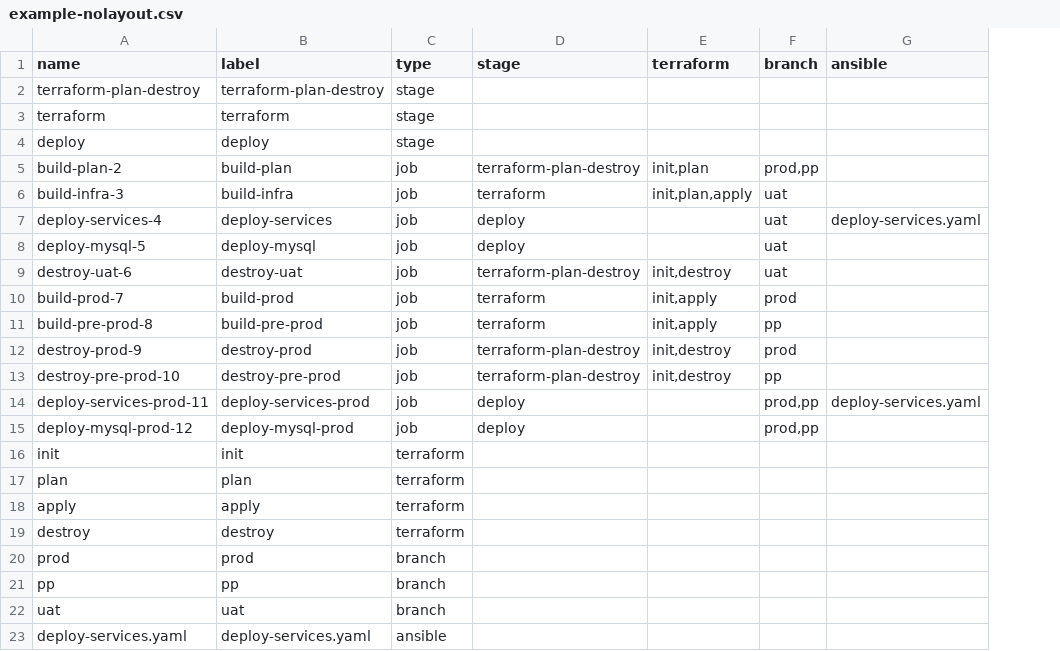
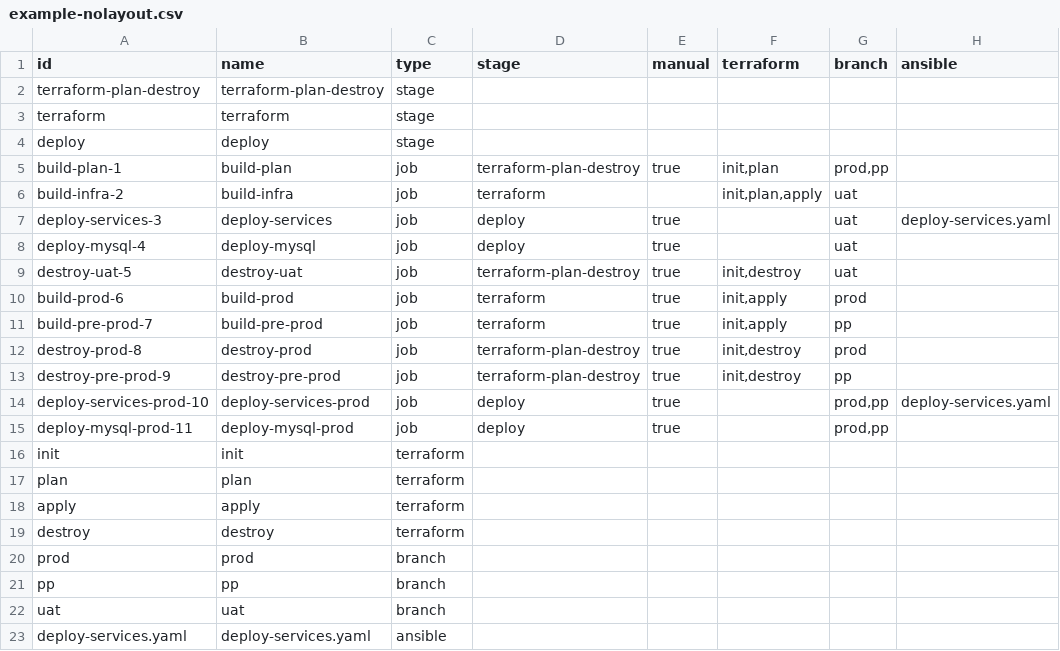
Before and after one commit to ualter/py-analyzer, a CSV file: example-nolayout.csv, drawn as a sheet; only a part is shown; the diff names each change by its address in the sheet, - before the commit and + after, or states it on an @@ line.

```diff
--- a/example-nolayout.csv
+++ b/example-nolayout.csv
+column E (manual), rows 5-15: true |  | true | true | true | true | true | true | true | true | true
-A1: name
+A1: id
-B1: label
+B1: name
-A5 (id): build-plan-2
+A5 (id): build-plan-1
-A6 (id): build-infra-3
+A6 (id): build-infra-2
-A7 (id): deploy-services-4
+A7 (id): deploy-services-3
-A8 (id): deploy-mysql-5
+A8 (id): deploy-mysql-4
-A9 (id): destroy-uat-6
+A9 (id): destroy-uat-5
-A10 (id): build-prod-7
+A10 (id): build-prod-6
-A11 (id): build-pre-prod-8
+A11 (id): build-pre-prod-7
-A12 (id): destroy-prod-9
+A12 (id): destroy-prod-8
-A13 (id): destroy-pre-prod-10
+A13 (id): destroy-pre-prod-9
-A14 (id): deploy-services-prod-11
+A14 (id): deploy-services-prod-10
-A15 (id): deploy-mysql-prod-12
+A15 (id): deploy-mysql-prod-11
```
Also changed, not shown: 5 other files.
